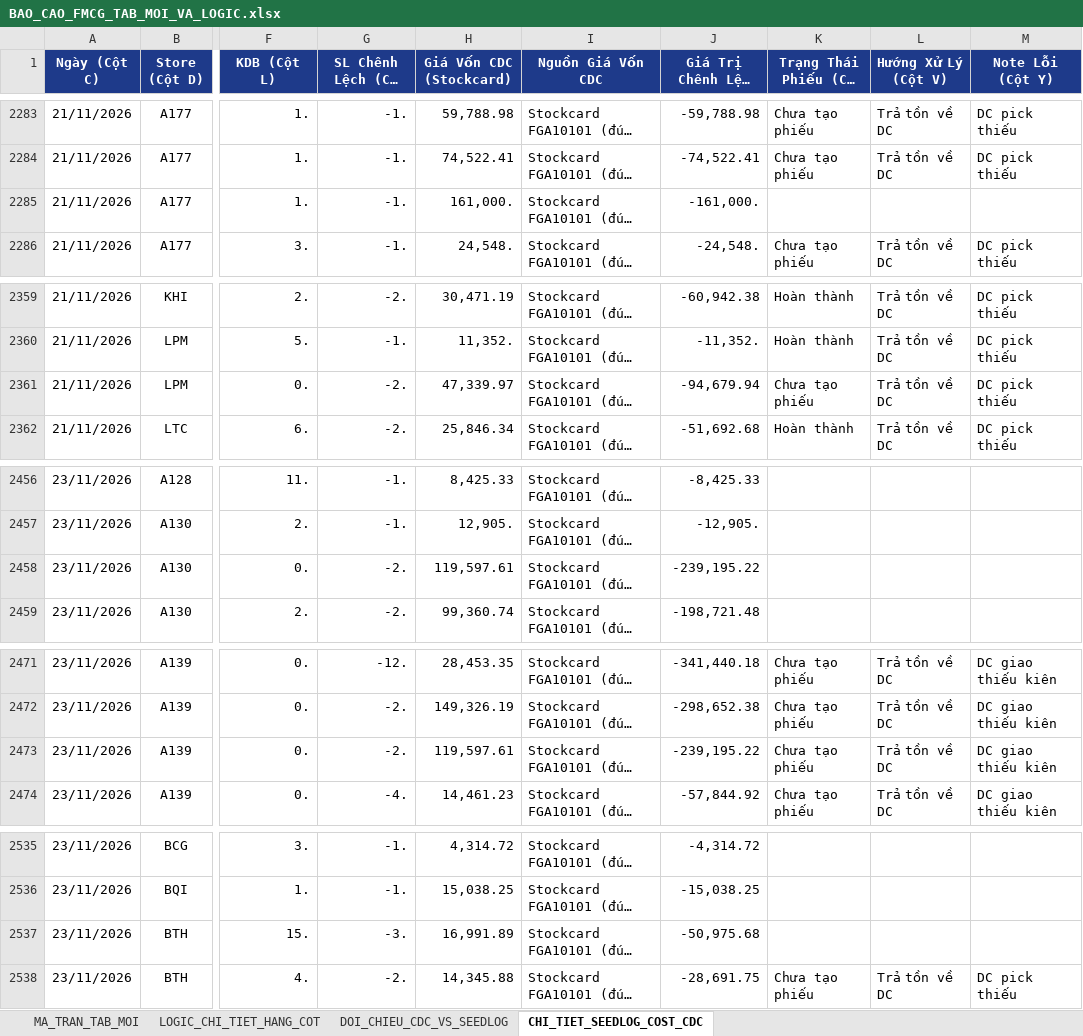
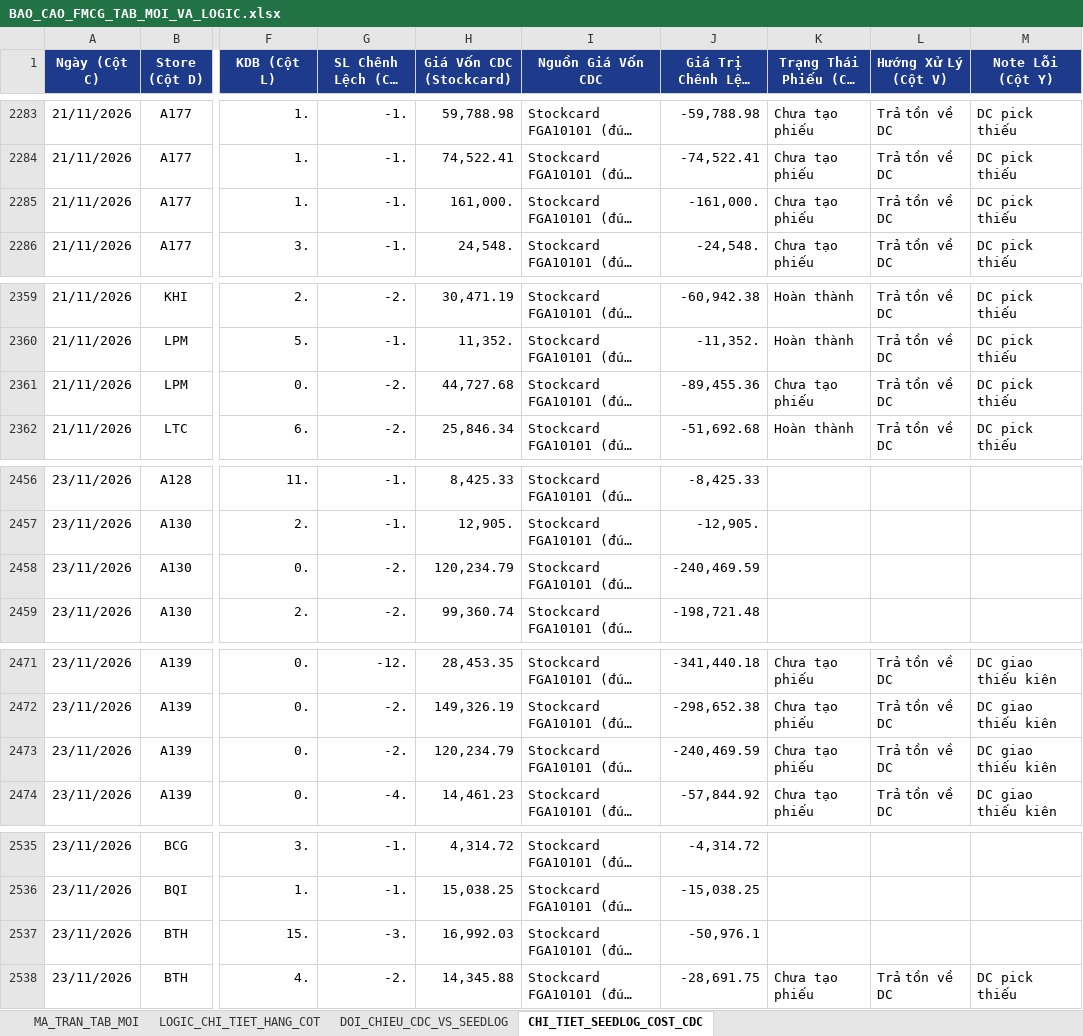
Before and after one commit to aresphamha/Doi_Soat_Dong_Mat, an Excel workbook: BAO_CAO_FMCG_TAB_MOI_VA_LOGIC.xlsx, sheet CHI_TIET_SEEDLOG_COST_CDC, drawn as a sheet; only a part is shown, gaps mark what is left out; long unchanged cells end in …; values as stored, in another font and other column widths than the file's, no borders; the diff covers the shown part only; the diff names each change by its address in the sheet, - before the commit and + after, or states it on an @@ line.

```diff
--- a/BAO_CAO_FMCG_TAB_MOI_VA_LOGIC.xlsx (sheet CHI_TIET_SEEDLOG_COST_CDC)
+++ b/BAO_CAO_FMCG_TAB_MOI_VA_LOGIC.xlsx (sheet CHI_TIET_SEEDLOG_COST_CDC)
-K2285 (Trạng Thái Phiếu (Cột U)): (empty)
+K2285 (Trạng Thái Phiếu (Cột U)): Chưa tạo phiếu
-L2285 (Hướng Xử Lý (Cột V)): (empty)
+L2285 (Hướng Xử Lý (Cột V)): Trả tồn về DC
-M2285 (Note Lỗi (Cột Y)): (empty)
+M2285 (Note Lỗi (Cột Y)): DC pick thiếu
-H2361 (Giá Vốn CDC (Stockcard)): 47,339.97
+H2361 (Giá Vốn CDC (Stockcard)): 44,727.68
-J2361 (Giá Trị Chênh Lệch (CDC)): -94,679.94
+J2361 (Giá Trị Chênh Lệch (CDC)): -89,455.36
-H2458 (Giá Vốn CDC (Stockcard)): 119,597.61
+H2458 (Giá Vốn CDC (Stockcard)): 120,234.79
-J2458 (Giá Trị Chênh Lệch (CDC)): -239,195.22
+J2458 (Giá Trị Chênh Lệch (CDC)): -240,469.59
-H2473 (Giá Vốn CDC (Stockcard)): 119,597.61
+H2473 (Giá Vốn CDC (Stockcard)): 120,234.79
-J2473 (Giá Trị Chênh Lệch (CDC)): -239,195.22
+J2473 (Giá Trị Chênh Lệch (CDC)): -240,469.59
-H2537 (Giá Vốn CDC (Stockcard)): 16,991.89
+H2537 (Giá Vốn CDC (Stockcard)): 16,992.03
-J2537 (Giá Trị Chênh Lệch (CDC)): -50,975.68
+J2537 (Giá Trị Chênh Lệch (CDC)): -50,976.1
```
Also changed, not shown: 5 edited cells elsewhere in this sheet, sheet MA_TRAN_TAB_MOI, sheet DOI_CHIEU_CDC_VS_SEEDLOG, 4 other files.
